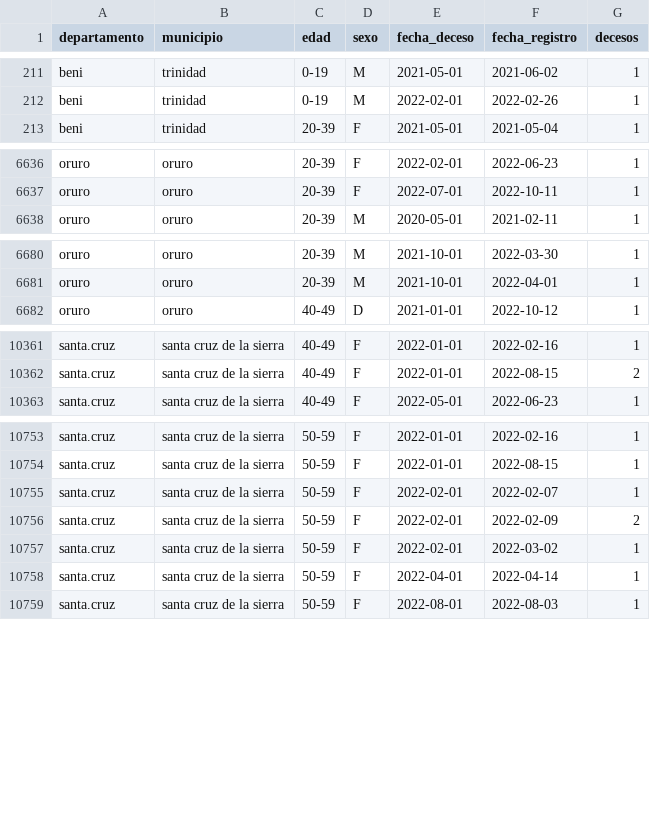
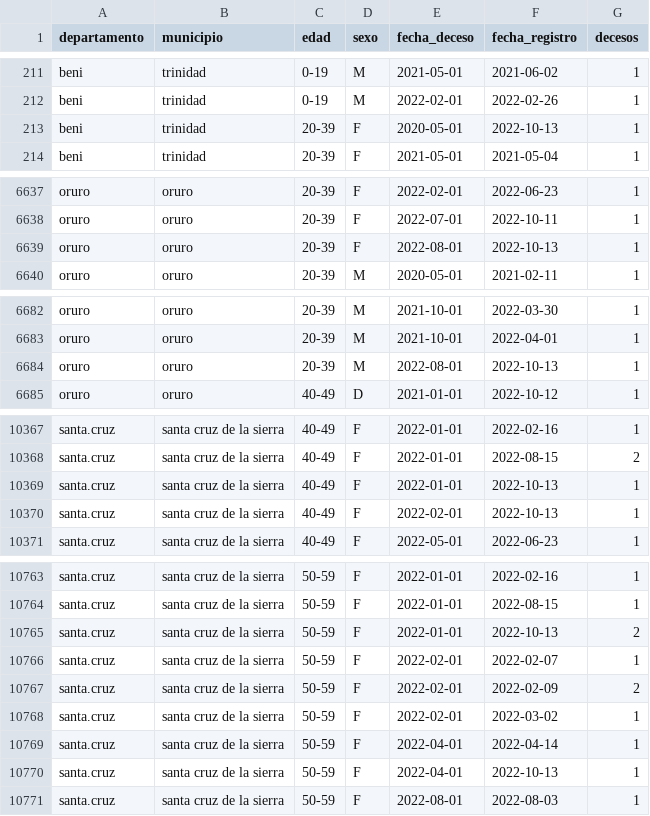
Before and after one commit to sociedatos/bo-mortalidad, a CSV file: hechos.vitales.covid.csv, drawn as a sheet; only a part is shown, gaps mark what is left out; the diff covers the shown part only.

Commit message:
[ci] actualización siahv covid

```diff
--- a/hechos.vitales.covid.csv
+++ b/hechos.vitales.covid.csv
@@ -212,2 +212,3 @@ beni,trinidad,0-19,M,2021-05-01,2021-06-02,1
 beni,trinidad,0-19,M,2022-02-01,2022-02-26,1
+beni,trinidad,20-39,F,2020-05-01,2022-10-13,1
 beni,trinidad,20-39,F,2021-05-01,2021-05-04,1
@@ -6637,2 +6638,3 @@ oruro,oruro,20-39,F,2022-02-01,2022-06-23,1
 oruro,oruro,20-39,F,2022-07-01,2022-10-11,1
+oruro,oruro,20-39,F,2022-08-01,2022-10-13,1
 oruro,oruro,20-39,M,2020-05-01,2021-02-11,1
@@ -6681,2 +6683,3 @@ oruro,oruro,20-39,M,2021-10-01,2022-03-30,1
 oruro,oruro,20-39,M,2021-10-01,2022-04-01,1
+oruro,oruro,20-39,M,2022-08-01,2022-10-13,1
 oruro,oruro,40-49,D,2021-01-01,2022-10-12,1
@@ -10362,2 +10368,4 @@ santa.cruz,santa cruz de la sierra,40-49,F,2022-01-01,2022-02-16,1
 santa.cruz,santa cruz de la sierra,40-49,F,2022-01-01,2022-08-15,2
+santa.cruz,santa cruz de la sierra,40-49,F,2022-01-01,2022-10-13,1
+santa.cruz,santa cruz de la sierra,40-49,F,2022-02-01,2022-10-13,1
 santa.cruz,santa cruz de la sierra,40-49,F,2022-05-01,2022-06-23,1
@@ -10754,2 +10764,3 @@ santa.cruz,santa cruz de la sierra,50-59,F,2022-01-01,2022-02-16,1
 santa.cruz,santa cruz de la sierra,50-59,F,2022-01-01,2022-08-15,1
+santa.cruz,santa cruz de la sierra,50-59,F,2022-01-01,2022-10-13,2
 santa.cruz,santa cruz de la sierra,50-59,F,2022-02-01,2022-02-07,1
@@ -10758,2 +10769,3 @@ santa.cruz,santa cruz de la sierra,50-59,F,2022-02-01,2022-03-02,1
 santa.cruz,santa cruz de la sierra,50-59,F,2022-04-01,2022-04-14,1
+santa.cruz,santa cruz de la sierra,50-59,F,2022-04-01,2022-10-13,1
 santa.cruz,santa cruz de la sierra,50-59,F,2022-08-01,2022-08-03,1
```
Also changed, not shown: 9 added rows elsewhere in this file.
